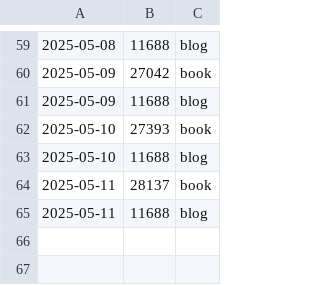
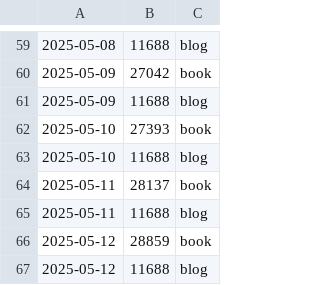
Before and after one commit to pve/hugo-site-dias, a CSV file: word_count_log.csv, drawn as a sheet; only a part is shown, gaps mark what is left out; the diff names each change by its address in the sheet, - before the commit and + after, or states it on an @@ line.

```diff
--- a/word_count_log.csv
+++ b/word_count_log.csv
+row 66: 2025-05-12 | 28859 | book
+row 67: 2025-05-12 | 11688 | blog
```
Also changed, not shown: 9 other files.
